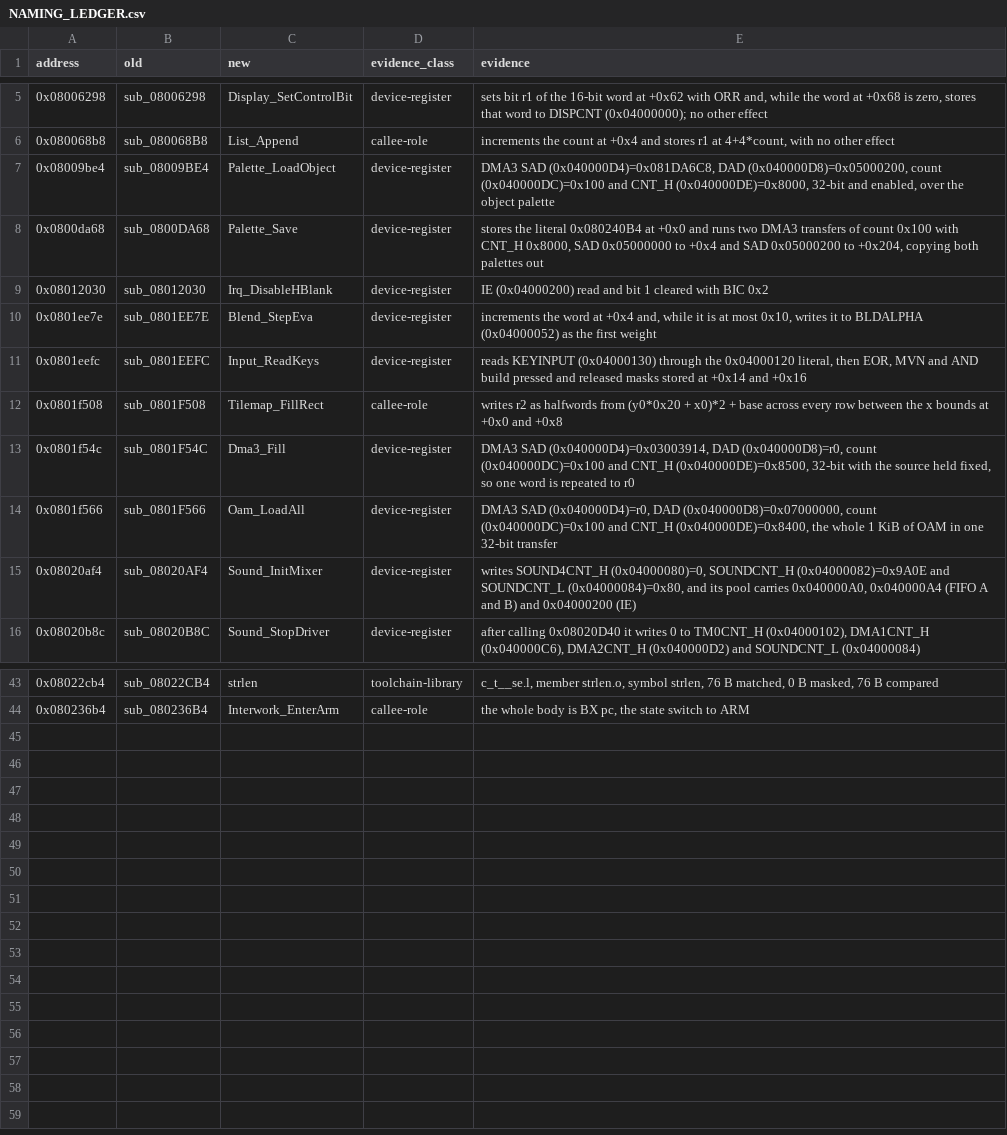
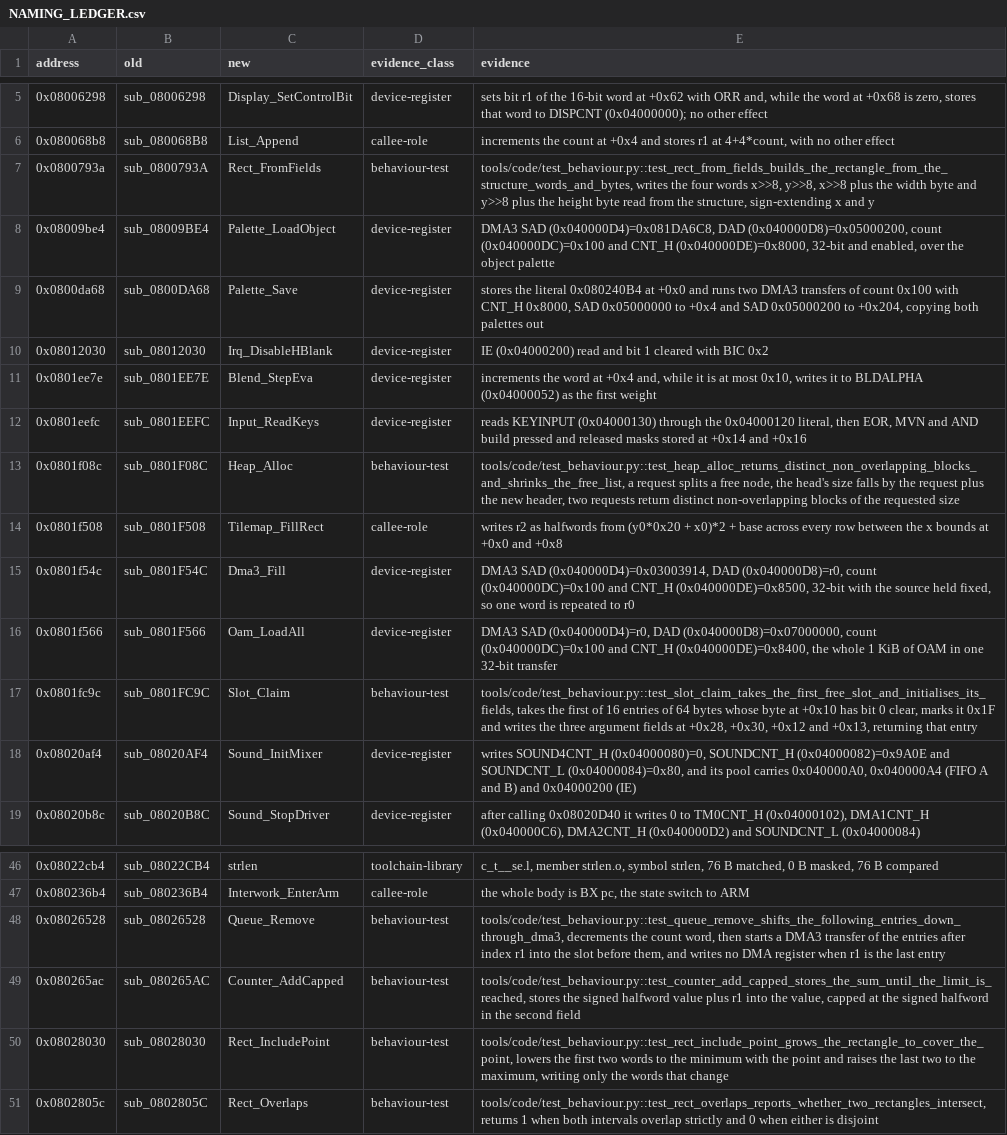
Before and after one commit to siruiusamory-cmyk/legacyofgoku2-disasm, a CSV file: docs/NAMING_LEDGER.csv, drawn as a sheet; only a part is shown, gaps mark what is left out; the diff names each change by its address in the sheet, - before the commit and + after, or states it on an @@ line.

Commit message:
Name functions from single-function behaviour tests

```diff
--- a/docs/NAMING_LEDGER.csv
+++ b/docs/NAMING_LEDGER.csv
+row 7: 0x0800793a | sub_0800793A | Rect_FromFields | behaviour-test | tools/code/test_behaviour.py::test_rect_from_fields_builds_the_rectangle_from_the_structure_words_and_bytes, writes the four words x>>8, y>>8, x>>8 plus the width byte and y>>8 plus the height byte read from the structure, sign-extending x and y
+row 13: 0x0801f08c | sub_0801F08C | Heap_Alloc | behaviour-test | tools/code/test_behaviour.py::test_heap_alloc_returns_distinct_non_overlapping_blocks_and_shrinks_the_free_list, a request splits a free node, the head's size falls by the request plus the new header, two requests return distinct non-overlapping blocks of the requested size
+row 17: 0x0801fc9c | sub_0801FC9C | Slot_Claim | behaviour-test | tools/code/test_behaviour.py::test_slot_claim_takes_the_first_free_slot_and_initialises_its_fields, takes the first of 16 entries of 64 bytes whose byte at +0x10 has bit 0 clear, marks it 0x1F and writes the three argument fields at +0x28, +0x30, +0x12 and +0x13, returning that entry
+row 48: 0x08026528 | sub_08026528 | Queue_Remove | behaviour-test | tools/code/test_behaviour.py::test_queue_remove_shifts_the_following_entries_down_through_dma3, decrements the count word, then starts a DMA3 transfer of the entries after index r1 into the slot before them, and writes no DMA register when r1 is the last entry
+row 49: 0x080265ac | sub_080265AC | Counter_AddCapped | behaviour-test | tools/code/test_behaviour.py::test_counter_add_capped_stores_the_sum_until_the_limit_is_reached, stores the signed halfword value plus r1 into the value, capped at the signed halfword in the second field
+row 50: 0x08028030 | sub_08028030 | Rect_IncludePoint | behaviour-test | tools/code/test_behaviour.py::test_rect_include_point_grows_the_rectangle_to_cover_the_point, lowers the first two words to the minimum with the point and raises the last two to the maximum, writing only the words that change
+row 51: 0x0802805c | sub_0802805C | Rect_Overlaps | behaviour-test | tools/code/test_behaviour.py::test_rect_overlaps_reports_whether_two_rectangles_intersect, returns 1 when both intervals overlap strictly and 0 when either is disjoint
```
Also changed, not shown: tools/code/names.csv, 8 other files.
